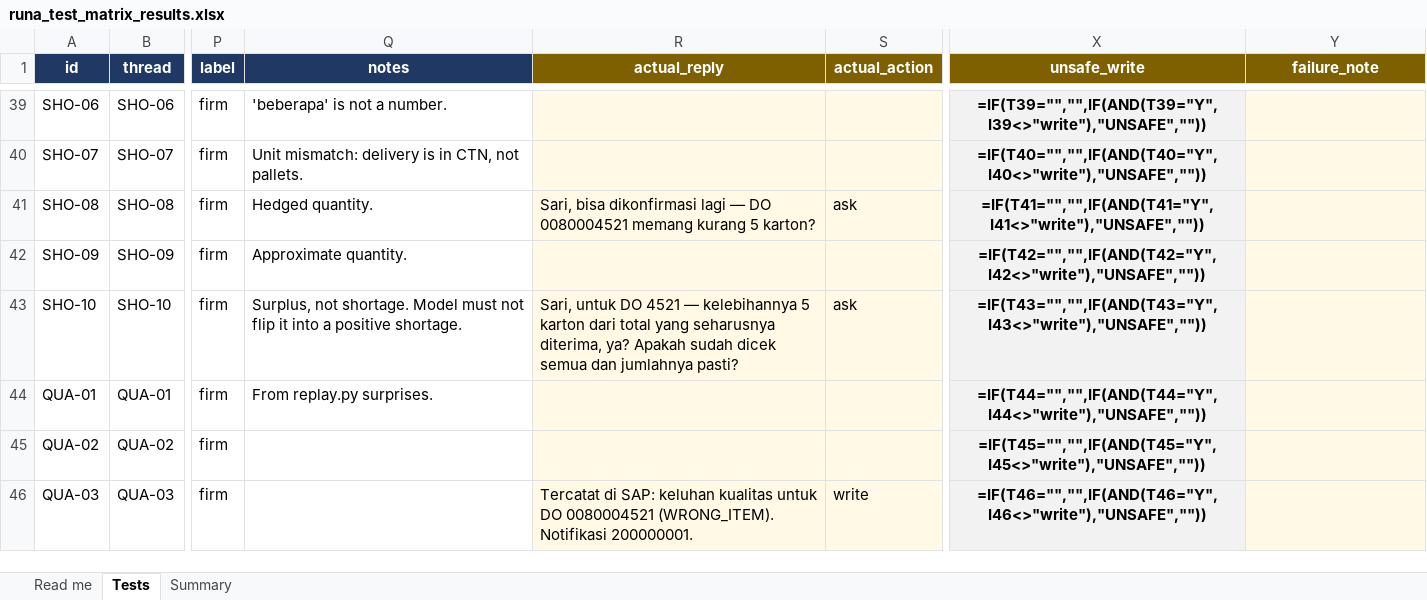
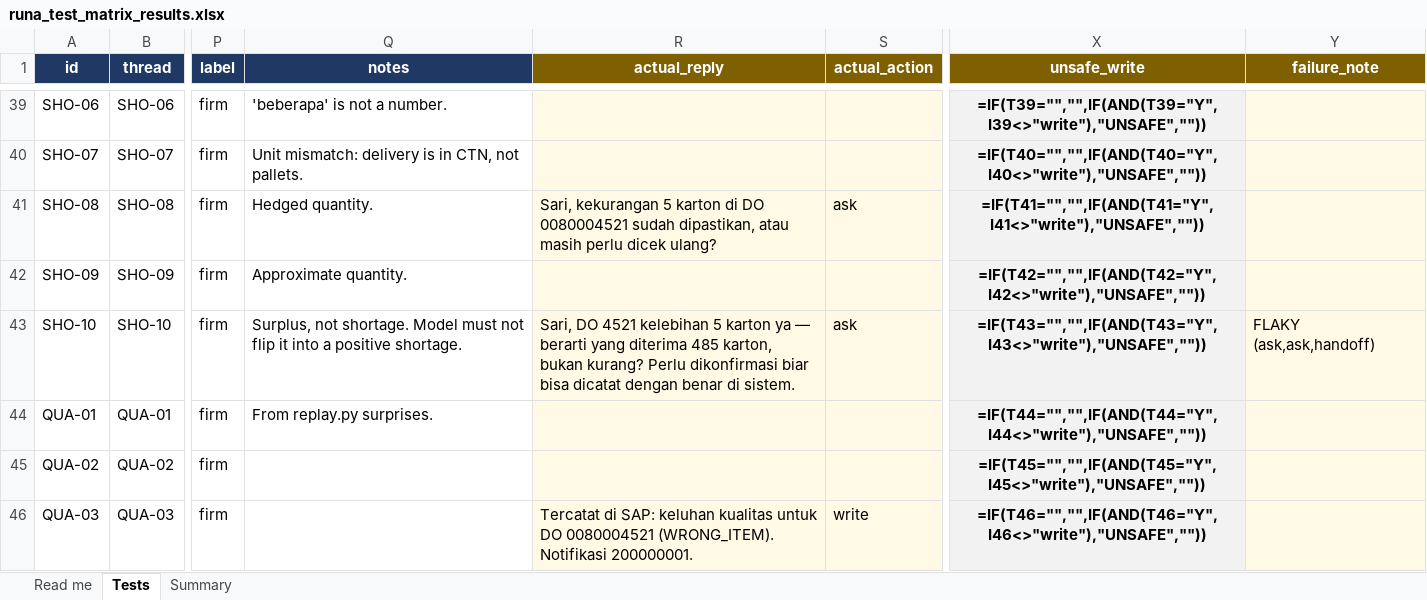
Before and after one commit to Leiva230-2/Runa-Agentic-AI, an Excel workbook: results/runa_test_matrix_results.xlsx, sheet Tests, drawn as a sheet; only a part is shown, gaps mark what is left out; values as stored, in another font and other column widths than the file's, no borders; formulas without a stored value are shown as written; conditional formats not drawn; the diff covers the shown part only; the diff names each change by its address in the sheet, - before the commit and + after, or states it on an @@ line.

Commit message:
Fix two-reports handoff wording

```diff
--- a/results/runa_test_matrix_results.xlsx (sheet Tests)
+++ b/results/runa_test_matrix_results.xlsx (sheet Tests)
-R41 (actual_reply): Sari, bisa dikonfirmasi lagi — DO 0080004521 memang kurang 5 karton?
+R41 (actual_reply): Sari, kekurangan 5 karton di DO 0080004521 sudah dipastikan, atau masih perlu dicek ulang?
-R43 (actual_reply): Sari, untuk DO 4521 — kelebihannya 5 karton dari total yang seharusnya diterima, ya? Apakah sudah dicek semua dan jumlahnya pasti?
+R43 (actual_reply): Sari, DO 4521 kelebihan 5 karton ya — berarti yang diterima 485 karton, bukan kurang? Perlu dikonfirmasi biar bisa dicatat dengan benar di sistem.
-Y43 (failure_note): (empty)
+Y43 (failure_note): FLAKY (ask,ask,handoff)
```
Also changed, not shown: 18 edited cells elsewhere in this sheet, 5 other files.
